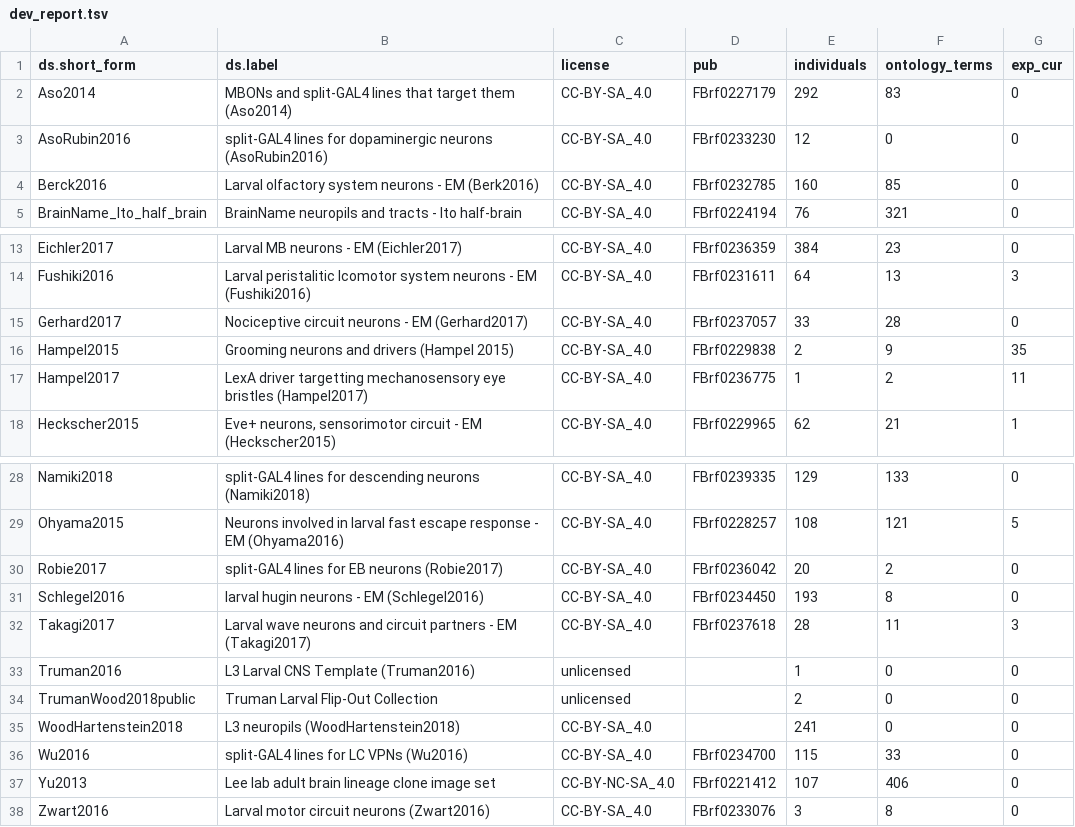
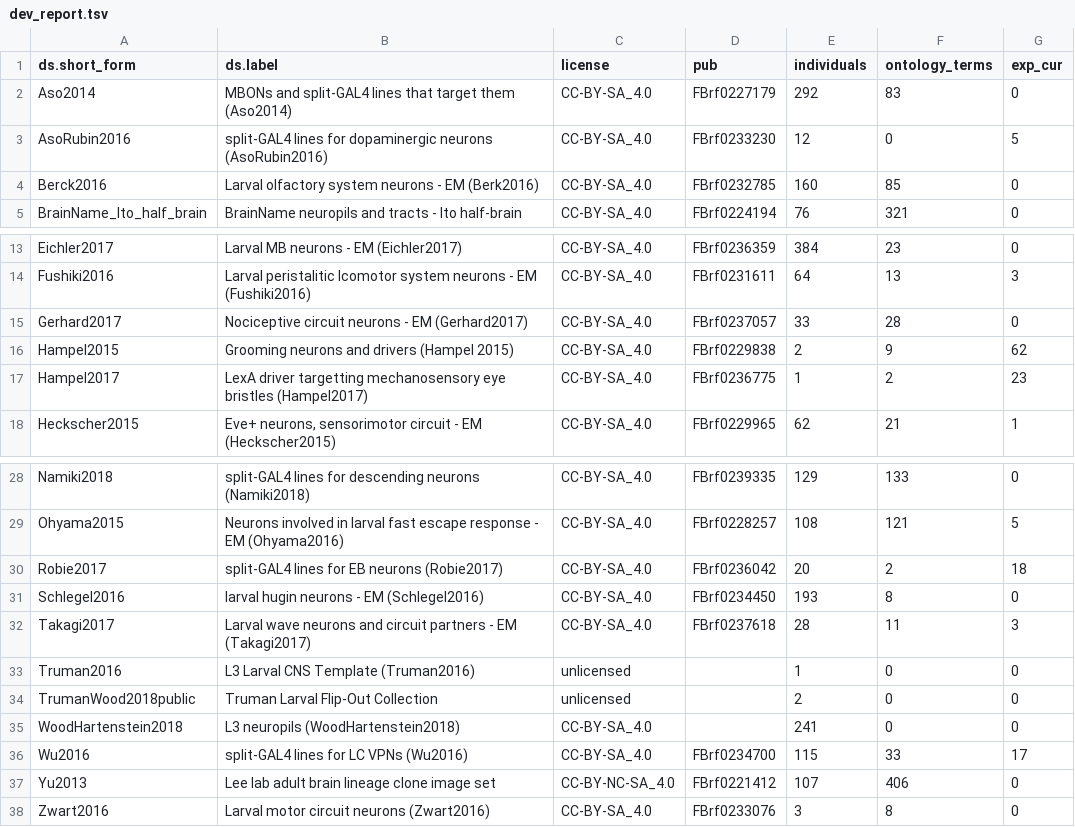
Before and after one commit to VirtualFlyBrain/VFB_reporting_results, a TSV file: dev_report.tsv, drawn as a sheet; only a part is shown, gaps mark what is left out.

```diff
--- a/dev_report.tsv
+++ b/dev_report.tsv
@@ -2,3 +2,3 @@ ds.short_form	ds.label	license	pub	individuals	ontology_terms	exp_cur
 Aso2014	MBONs and split-GAL4 lines that target them (Aso2014)	CC-BY-SA_4.0	FBrf0227179	292	83	0
-AsoRubin2016	split-GAL4 lines for dopaminergic neurons (AsoRubin2016)	CC-BY-SA_4.0	FBrf0233230	12	0	0
+AsoRubin2016	split-GAL4 lines for dopaminergic neurons (AsoRubin2016)	CC-BY-SA_4.0	FBrf0233230	12	0	5
 Berck2016	Larval olfactory system neurons - EM (Berk2016)	CC-BY-SA_4.0	FBrf0232785	160	85	0
@@ -15,4 +15,4 @@ Fushiki2016	Larval peristalitic lcomotor system neurons - EM (Fushiki2016)	CC-BY
 Gerhard2017	Nociceptive circuit neurons - EM (Gerhard2017)	CC-BY-SA_4.0	FBrf0237057	33	28	0
-Hampel2015	Grooming neurons and drivers (Hampel 2015)	CC-BY-SA_4.0	FBrf0229838	2	9	35
-Hampel2017	LexA driver targetting mechanosensory eye bristles (Hampel2017)	CC-BY-SA_4.0	FBrf0236775	1	2	11
+Hampel2015	Grooming neurons and drivers (Hampel 2015)	CC-BY-SA_4.0	FBrf0229838	2	9	62
+Hampel2017	LexA driver targetting mechanosensory eye bristles (Hampel2017)	CC-BY-SA_4.0	FBrf0236775	1	2	23
 Heckscher2015	Eve+ neurons, sensorimotor circuit - EM (Heckscher2015)	CC-BY-SA_4.0	FBrf0229965	62	21	1
@@ -29,3 +29,3 @@ Namiki2018	split-GAL4 lines for descending neurons (Namiki2018)	CC-BY-SA_4.0	FBr
 Ohyama2015	Neurons involved in larval fast escape response - EM (Ohyama2016)	CC-BY-SA_4.0	FBrf0228257	108	121	5
-Robie2017	split-GAL4 lines for  EB neurons (Robie2017)	CC-BY-SA_4.0	FBrf0236042	20	2	0
+Robie2017	split-GAL4 lines for  EB neurons (Robie2017)	CC-BY-SA_4.0	FBrf0236042	20	2	18
 Schlegel2016	larval hugin neurons - EM (Schlegel2016)	CC-BY-SA_4.0	FBrf0234450	193	8	0
@@ -35,3 +35,3 @@ TrumanWood2018public	Truman Larval Flip-Out Collection	unlicensed		2	0	0
 WoodHartenstein2018	L3 neuropils (WoodHartenstein2018)	CC-BY-SA_4.0		241	0	0
-Wu2016	split-GAL4 lines for LC VPNs (Wu2016)	CC-BY-SA_4.0	FBrf0234700	115	33	0
+Wu2016	split-GAL4 lines for LC VPNs (Wu2016)	CC-BY-SA_4.0	FBrf0234700	115	33	17
 Yu2013	Lee lab adult brain lineage clone image set	CC-BY-NC-SA_4.0	FBrf0221412	107	406	0
```
Also changed, not shown: dev_diff.tsv, 1 other file.
